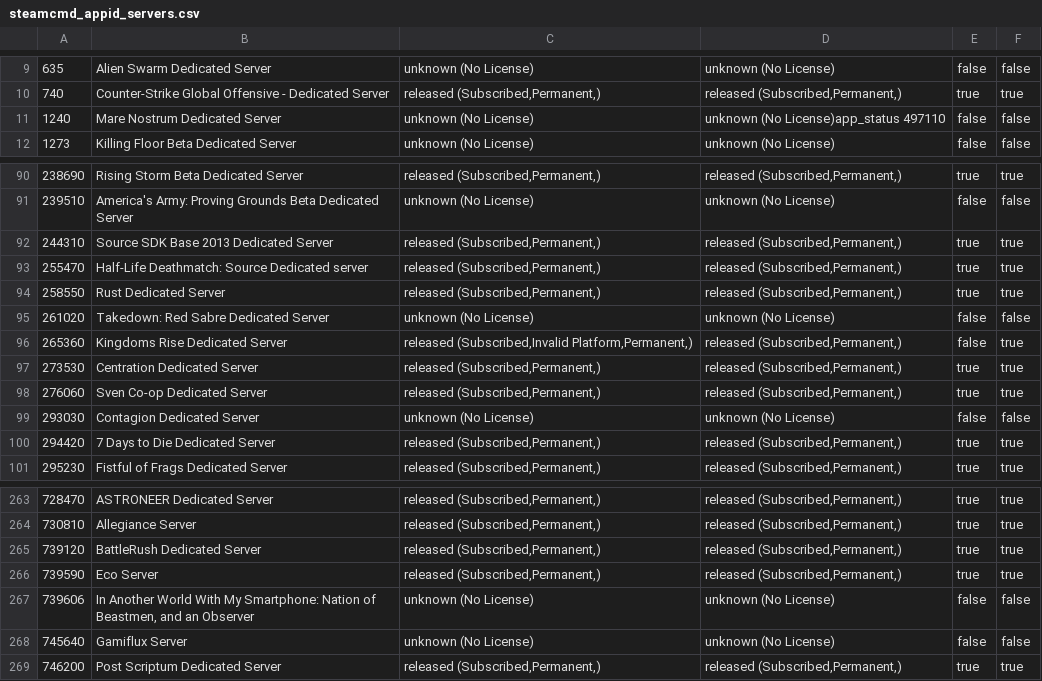
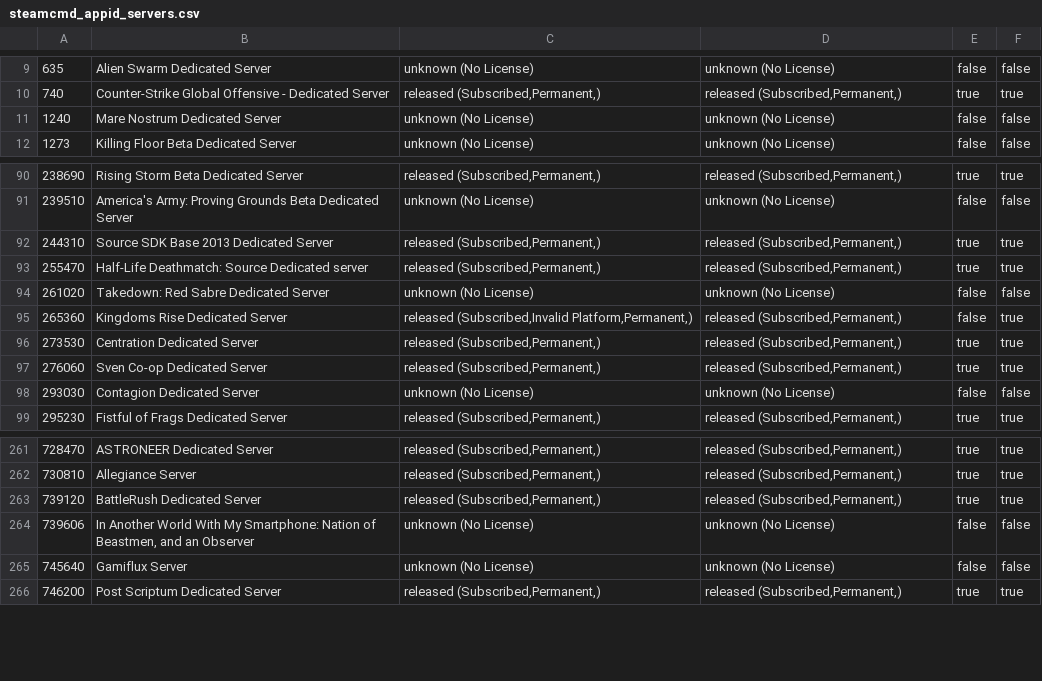
Before and after one commit to dgibbs64/SteamCMD-AppID-List-Servers, a CSV file: steamcmd_appid_servers.csv, drawn as a sheet; only a part is shown, gaps mark what is left out.

```diff
--- a/steamcmd_appid_servers.csv
+++ b/steamcmd_appid_servers.csv
@@ -10,3 +10,3 @@
 740,"Counter-Strike Global Offensive - Dedicated Server","released (Subscribed,Permanent,)","released (Subscribed,Permanent,)",true,true
-1240,"Mare Nostrum Dedicated Server","unknown (No License)","unknown (No License)app_status 497110",false,false
+1240,"Mare Nostrum Dedicated Server","unknown (No License)","unknown (No License)",false,false
 1273,"Killing Floor Beta Dedicated Server","unknown (No License)","unknown (No License)",false,false
@@ -93,3 +93,2 @@
 255470,"Half-Life Deathmatch: Source Dedicated server","released (Subscribed,Permanent,)","released (Subscribed,Permanent,)",true,true
-258550,"Rust Dedicated Server","released (Subscribed,Permanent,)","released (Subscribed,Permanent,)",true,true
 261020,"Takedown: Red Sabre Dedicated Server","unknown (No License)","unknown (No License)",false,false
@@ -99,3 +98,2 @@
 293030,"Contagion Dedicated Server","unknown (No License)","unknown (No License)",false,false
-294420,"7 Days to Die Dedicated Server","released (Subscribed,Permanent,)","released (Subscribed,Permanent,)",true,true
 295230,"Fistful of Frags Dedicated Server","released (Subscribed,Permanent,)","released (Subscribed,Permanent,)",true,true
@@ -265,3 +263,2 @@
 739120,"BattleRush Dedicated Server","released (Subscribed,Permanent,)","released (Subscribed,Permanent,)",true,true
-739590,"Eco Server","released (Subscribed,Permanent,)","released (Subscribed,Permanent,)",true,true
 739606,"In Another World With My Smartphone: Nation of Beastmen, and an Observer","unknown (No License)","unknown (No License)",false,false
```
Also changed, not shown: steamcmd_appid_servers_linux.csv, 3 other files.
